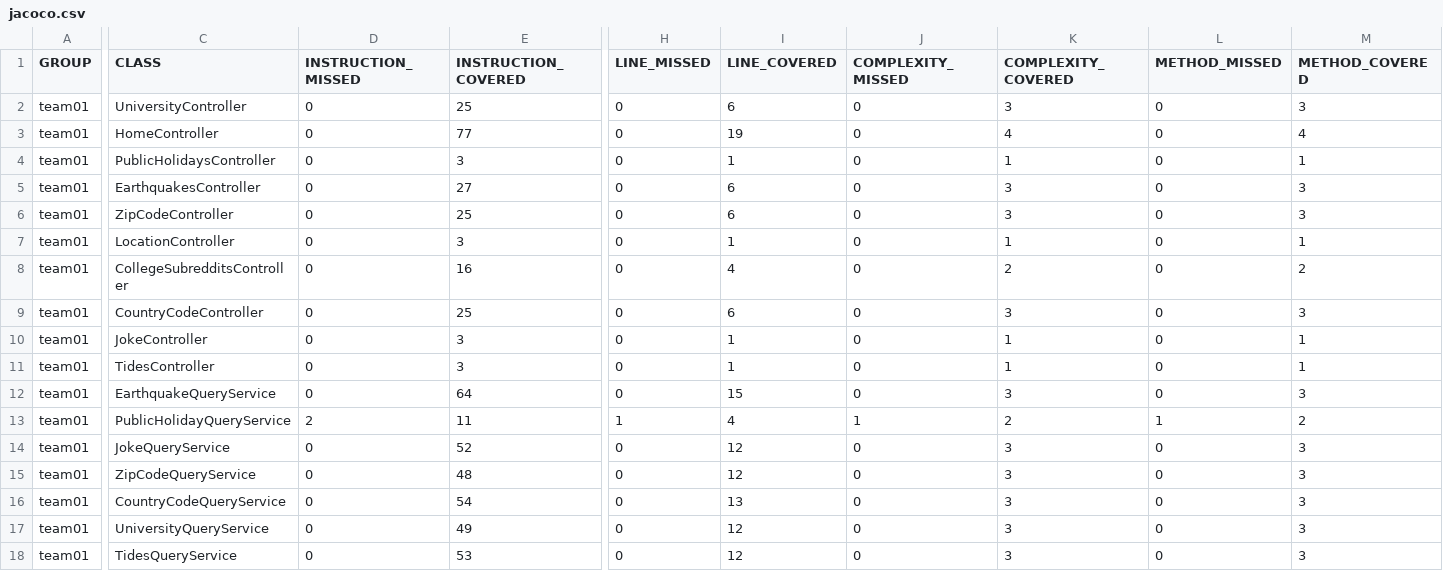
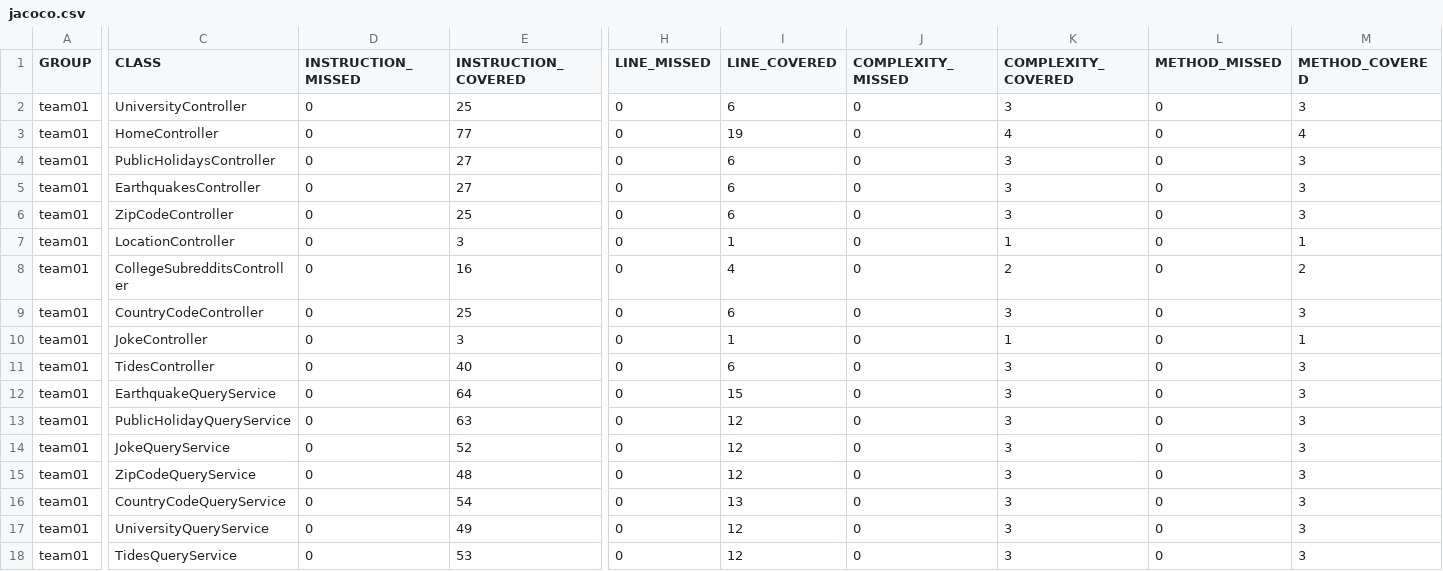
Before and after one commit to ucsb-cs156-w24/team01-w24-5pm-4, a CSV file: prs/31/jacoco/jacoco.csv, drawn as a sheet; only a part is shown, gaps mark what is left out; the diff names each change by its address in the sheet, - before the commit and + after, or states it on an @@ line.

```diff
--- a/prs/31/jacoco/jacoco.csv
+++ b/prs/31/jacoco/jacoco.csv
-E4 (INSTRUCTION_COVERED): 3
+E4 (INSTRUCTION_COVERED): 27
-I4 (LINE_COVERED): 1
+I4 (LINE_COVERED): 6
-K4 (COMPLEXITY_COVERED): 1
+K4 (COMPLEXITY_COVERED): 3
-M4 (METHOD_COVERED): 1
+M4 (METHOD_COVERED): 3
-E11 (INSTRUCTION_COVERED): 3
+E11 (INSTRUCTION_COVERED): 40
-I11 (LINE_COVERED): 1
+I11 (LINE_COVERED): 6
-K11 (COMPLEXITY_COVERED): 1
+K11 (COMPLEXITY_COVERED): 3
-M11 (METHOD_COVERED): 1
+M11 (METHOD_COVERED): 3
-D13 (INSTRUCTION_MISSED): 2
+D13 (INSTRUCTION_MISSED): 0
-E13 (INSTRUCTION_COVERED): 11
+E13 (INSTRUCTION_COVERED): 63
-H13 (LINE_MISSED): 1
+H13 (LINE_MISSED): 0
-I13 (LINE_COVERED): 4
+I13 (LINE_COVERED): 12
-J13 (COMPLEXITY_MISSED): 1
+J13 (COMPLEXITY_MISSED): 0
-K13 (COMPLEXITY_COVERED): 2
+K13 (COMPLEXITY_COVERED): 3
-L13 (METHOD_MISSED): 1
+L13 (METHOD_MISSED): 0
-M13 (METHOD_COVERED): 2
+M13 (METHOD_COVERED): 3
```
Also changed, not shown: 13 other files.
